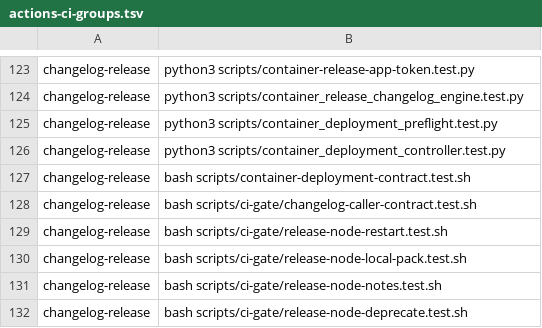
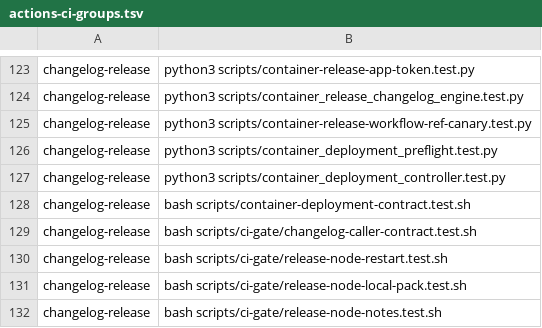
Before and after one commit to Verjson/.github, a TSV file: scripts/actions-ci-groups.tsv, drawn as a sheet; only a part is shown, gaps mark what is left out; the shorter side is filled out with more unchanged rows; the diff names each change by its address in the sheet, - before the commit and + after, or states it on an @@ line.

Commit message:
test(release): add live workflow identity canary (#1065)
Add a fixed fail-closed reusable caller pinned to the reviewed container release contract. The canary proves job.workflow_ref live, then rejects malformed candidate data before artifact access, App-token mint, or mutation.

```diff
--- a/scripts/actions-ci-groups.tsv
+++ b/scripts/actions-ci-groups.tsv
+row 125: changelog-release | python3 scripts/container-release-workflow-ref-canary.test.py
```
Also changed, not shown: 4 other files.
